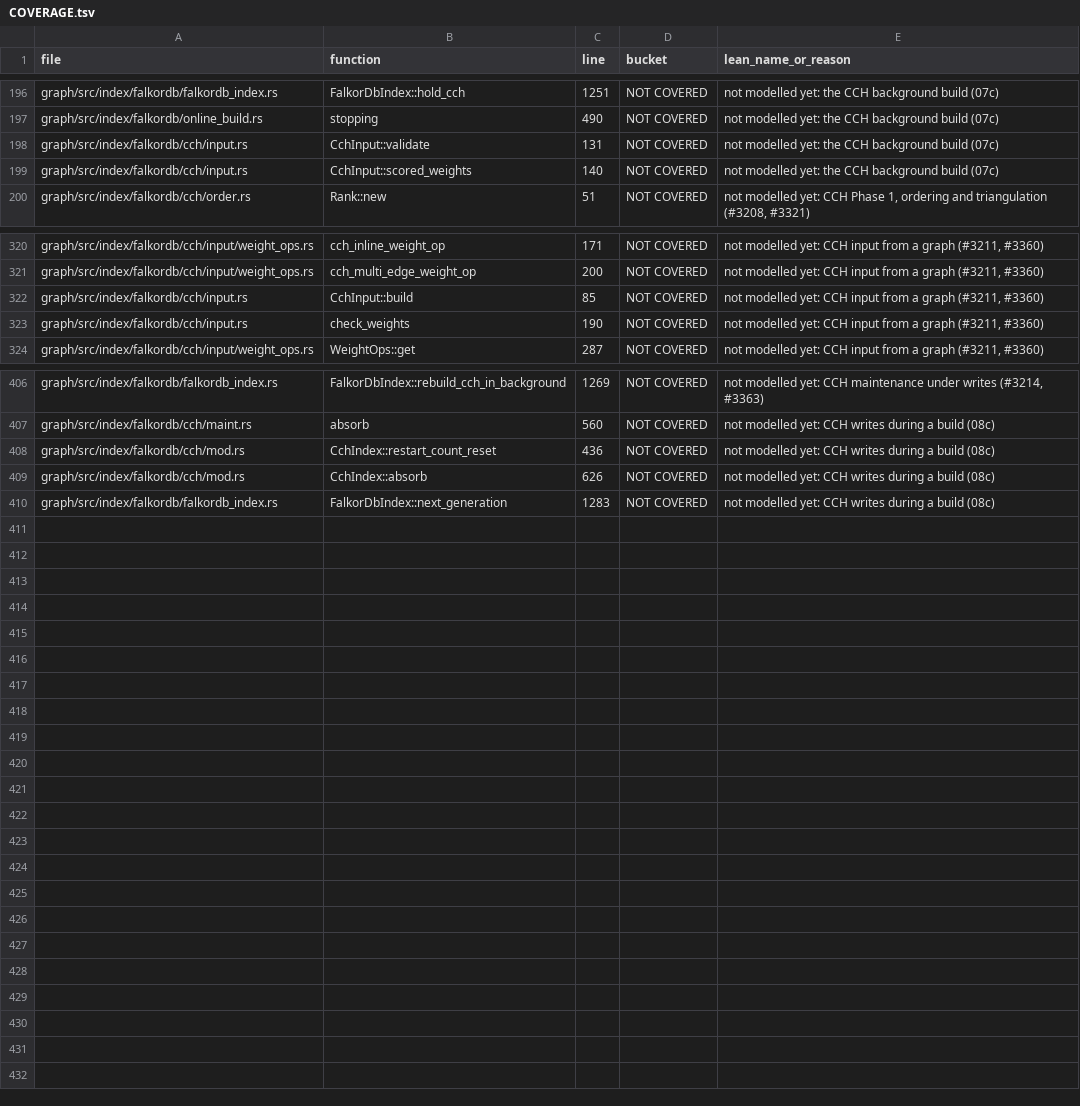
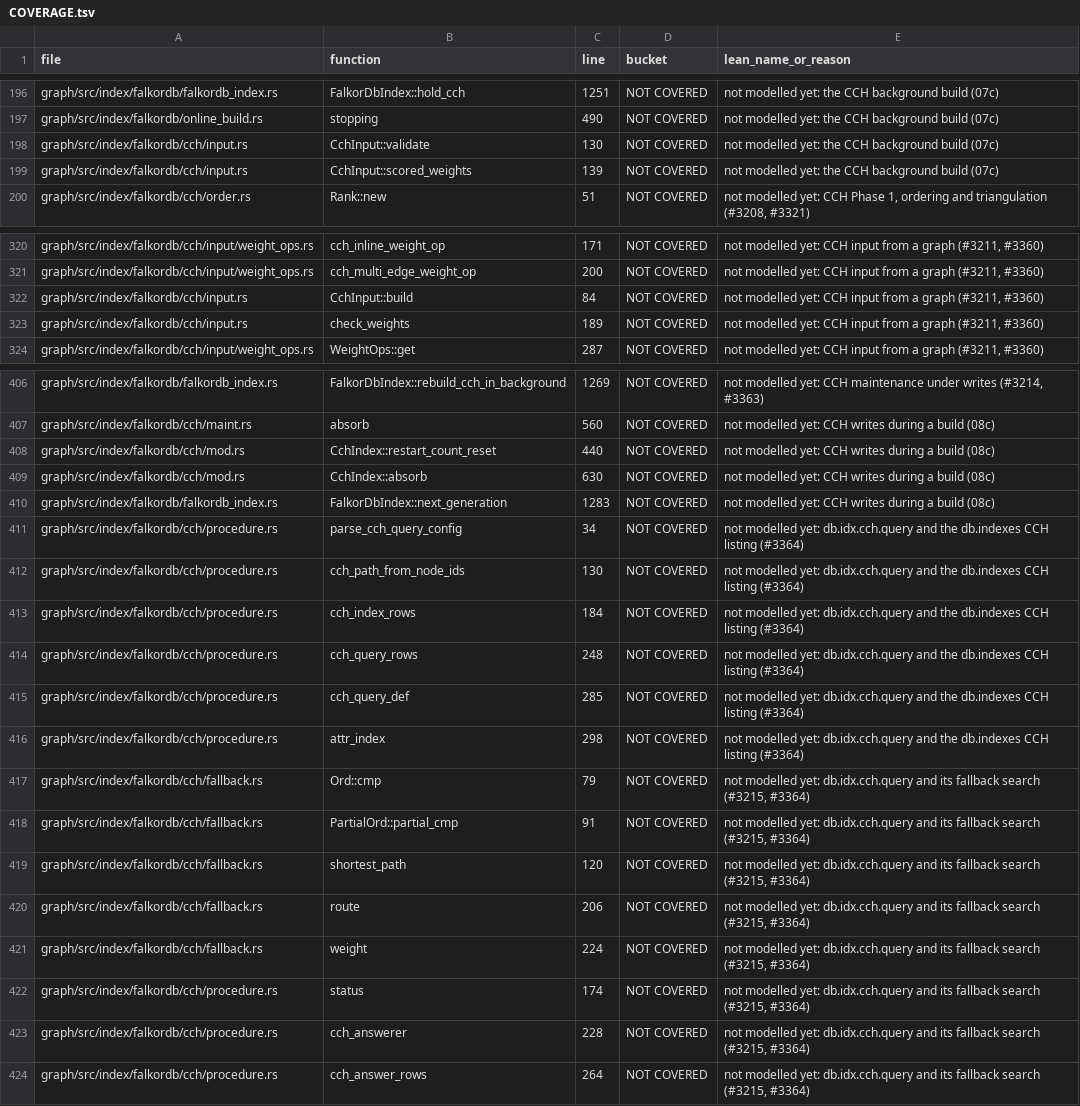
Before and after one commit to FalkorDB/FalkorDB, a TSV file: proofs/native_index/COVERAGE.tsv, drawn as a sheet; only a part is shown, gaps mark what is left out; the diff covers the shown part only.

```diff
--- a/proofs/native_index/COVERAGE.tsv
+++ b/proofs/native_index/COVERAGE.tsv
@@ -197,4 +197,4 @@ graph/src/index/falkordb/falkordb_index.rs	FalkorDbIndex::hold_cch	1251	NOT COVE
 graph/src/index/falkordb/online_build.rs	stopping	490	NOT COVERED	not modelled yet: the CCH background build (07c)
-graph/src/index/falkordb/cch/input.rs	CchInput::validate	131	NOT COVERED	not modelled yet: the CCH background build (07c)
-graph/src/index/falkordb/cch/input.rs	CchInput::scored_weights	140	NOT COVERED	not modelled yet: the CCH background build (07c)
+graph/src/index/falkordb/cch/input.rs	CchInput::validate	130	NOT COVERED	not modelled yet: the CCH background build (07c)
+graph/src/index/falkordb/cch/input.rs	CchInput::scored_weights	139	NOT COVERED	not modelled yet: the CCH background build (07c)
 graph/src/index/falkordb/cch/order.rs	Rank::new	51	NOT COVERED	not modelled yet: CCH Phase 1, ordering and triangulation (#3208, #3321)
@@ -321,4 +321,4 @@ graph/src/index/falkordb/cch/input/weight_ops.rs	cch_inline_weight_op	171	NOT CO
 graph/src/index/falkordb/cch/input/weight_ops.rs	cch_multi_edge_weight_op	200	NOT COVERED	not modelled yet: CCH input from a graph (#3211, #3360)
-graph/src/index/falkordb/cch/input.rs	CchInput::build	85	NOT COVERED	not modelled yet: CCH input from a graph (#3211, #3360)
-graph/src/index/falkordb/cch/input.rs	check_weights	190	NOT COVERED	not modelled yet: CCH input from a graph (#3211, #3360)
+graph/src/index/falkordb/cch/input.rs	CchInput::build	84	NOT COVERED	not modelled yet: CCH input from a graph (#3211, #3360)
+graph/src/index/falkordb/cch/input.rs	check_weights	189	NOT COVERED	not modelled yet: CCH input from a graph (#3211, #3360)
 graph/src/index/falkordb/cch/input/weight_ops.rs	WeightOps::get	287	NOT COVERED	not modelled yet: CCH input from a graph (#3211, #3360)
@@ -407,4 +407,18 @@ graph/src/index/falkordb/falkordb_index.rs	FalkorDbIndex::rebuild_cch_in_backgro
 graph/src/index/falkordb/cch/maint.rs	absorb	560	NOT COVERED	not modelled yet: CCH writes during a build (08c)
-graph/src/index/falkordb/cch/mod.rs	CchIndex::restart_count_reset	436	NOT COVERED	not modelled yet: CCH writes during a build (08c)
-graph/src/index/falkordb/cch/mod.rs	CchIndex::absorb	626	NOT COVERED	not modelled yet: CCH writes during a build (08c)
+graph/src/index/falkordb/cch/mod.rs	CchIndex::restart_count_reset	440	NOT COVERED	not modelled yet: CCH writes during a build (08c)
+graph/src/index/falkordb/cch/mod.rs	CchIndex::absorb	630	NOT COVERED	not modelled yet: CCH writes during a build (08c)
 graph/src/index/falkordb/falkordb_index.rs	FalkorDbIndex::next_generation	1283	NOT COVERED	not modelled yet: CCH writes during a build (08c)
+graph/src/index/falkordb/cch/procedure.rs	parse_cch_query_config	34	NOT COVERED	not modelled yet: db.idx.cch.query and the db.indexes CCH listing (#3364)
+graph/src/index/falkordb/cch/procedure.rs	cch_path_from_node_ids	130	NOT COVERED	not modelled yet: db.idx.cch.query and the db.indexes CCH listing (#3364)
+graph/src/index/falkordb/cch/procedure.rs	cch_index_rows	184	NOT COVERED	not modelled yet: db.idx.cch.query and the db.indexes CCH listing (#3364)
+graph/src/index/falkordb/cch/procedure.rs	cch_query_rows	248	NOT COVERED	not modelled yet: db.idx.cch.query and the db.indexes CCH listing (#3364)
+graph/src/index/falkordb/cch/procedure.rs	cch_query_def	285	NOT COVERED	not modelled yet: db.idx.cch.query and the db.indexes CCH listing (#3364)
+graph/src/index/falkordb/cch/procedure.rs	attr_index	298	NOT COVERED	not modelled yet: db.idx.cch.query and the db.indexes CCH listing (#3364)
+graph/src/index/falkordb/cch/fallback.rs	Ord::cmp	79	NOT COVERED	not modelled yet: db.idx.cch.query and its fallback search (#3215, #3364)
+graph/src/index/falkordb/cch/fallback.rs	PartialOrd::partial_cmp	91	NOT COVERED	not modelled yet: db.idx.cch.query and its fallback search (#3215, #3364)
+graph/src/index/falkordb/cch/fallback.rs	shortest_path	120	NOT COVERED	not modelled yet: db.idx.cch.query and its fallback search (#3215, #3364)
+graph/src/index/falkordb/cch/fallback.rs	route	206	NOT COVERED	not modelled yet: db.idx.cch.query and its fallback search (#3215, #3364)
+graph/src/index/falkordb/cch/fallback.rs	weight	224	NOT COVERED	not modelled yet: db.idx.cch.query and its fallback search (#3215, #3364)
+graph/src/index/falkordb/cch/procedure.rs	status	174	NOT COVERED	not modelled yet: db.idx.cch.query and its fallback search (#3215, #3364)
+graph/src/index/falkordb/cch/procedure.rs	cch_answerer	228	NOT COVERED	not modelled yet: db.idx.cch.query and its fallback search (#3215, #3364)
+graph/src/index/falkordb/cch/procedure.rs	cch_answer_rows	264	NOT COVERED	not modelled yet: db.idx.cch.query and its fallback search (#3215, #3364)
```
Also changed, not shown: 29 edited cells elsewhere in this file, proofs/value_math/COVERAGE.tsv, 1 other file.
